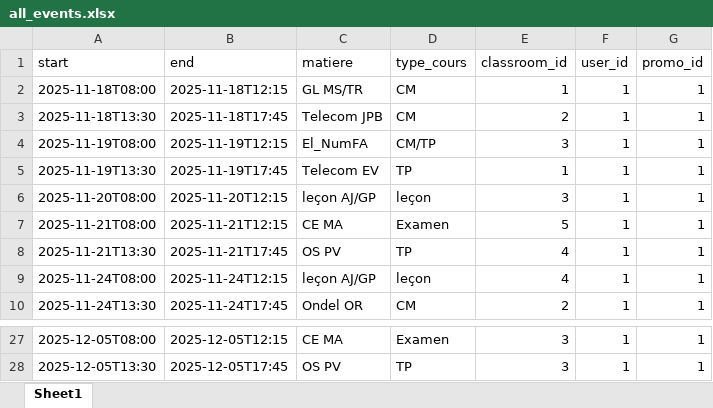
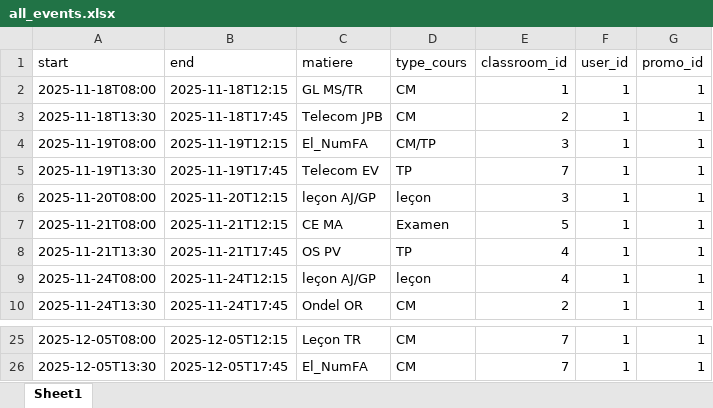
Before and after one commit to matth75/cafe2.0, an Excel workbook: backend/all_events.xlsx, sheet Sheet1, drawn as a sheet; only a part is shown, gaps mark what is left out; values as stored, in another font and other column widths than the file's, no borders; addresses are those after the commit; the diff covers the shown part only; the diff names each change by its address in the sheet, - before the commit and + after, or states it on an @@ line.

```diff
--- a/backend/all_events.xlsx (sheet Sheet1)
+++ b/backend/all_events.xlsx (sheet Sheet1)
-E5 (classroom_id): 1
+E5 (classroom_id): 7
-C25 (matiere): CE MA
+C25 (matiere): Leçon TR
-D25 (type_cours): Examen
+D25 (type_cours): CM
-E25:E26 (classroom_id): 3
+E25:E26 (classroom_id): 7
-C26 (matiere): OS PV
+C26 (matiere): El_NumFA
-D26 (type_cours): TP
+D26 (type_cours): CM
```
Also changed, not shown: 2 removed rows and 30 edited cells elsewhere in this sheet, 3 other files.
